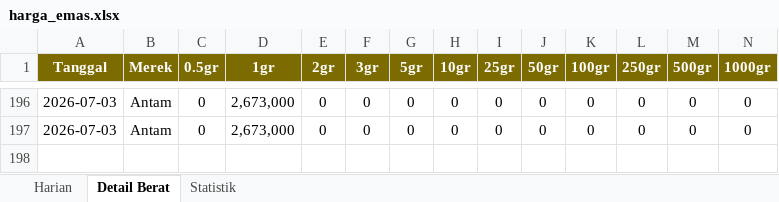
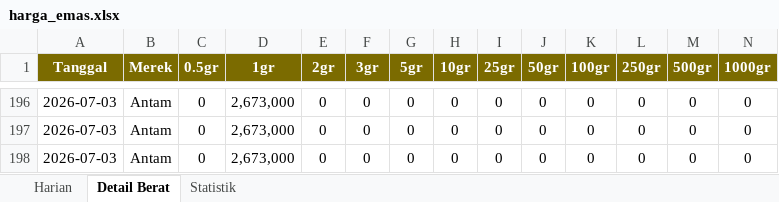
Before and after one commit to adiorany3/sembako-dashboard, an Excel workbook: data/harga_emas.xlsx, sheet Detail Berat, drawn as a sheet; only a part is shown, gaps mark what is left out; values as stored, in another font and other column widths than the file's, no borders; the diff names each change by its address in the sheet, - before the commit and + after, or states it on an @@ line.

```diff
--- a/data/harga_emas.xlsx (sheet Detail Berat)
+++ b/data/harga_emas.xlsx (sheet Detail Berat)
+row 198: 2026-07-03 | Antam | 0 | 2,673,000 | 0 | 0 | 0 | 0 | 0 | 0 | 0 | 0 | 0 | 0
```
Also changed, not shown: data/harga_cpo.xlsx, data/harga_minyak.xlsx, 12 other files.
